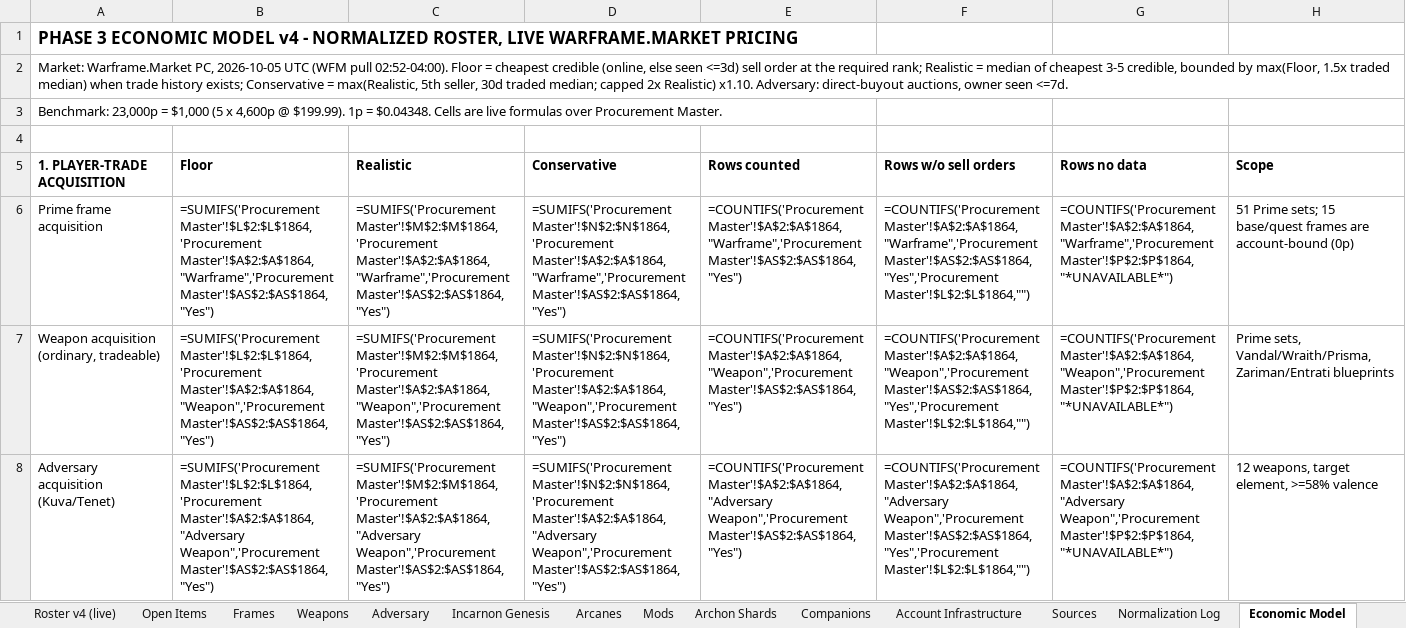
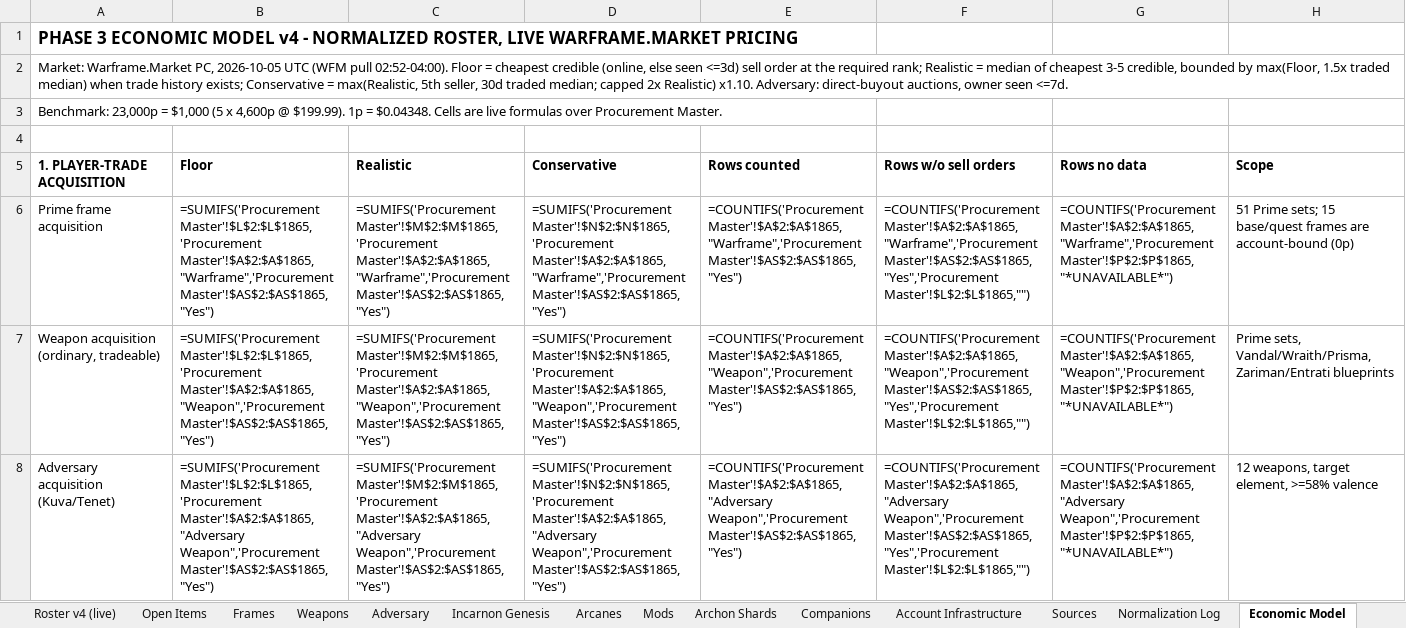
Before and after one commit to argumentativegaming-del/121, an Excel workbook: phase3/Warframe_Phase3_Procurement_Master_v4_Economic_Model.xlsx, sheet Economic Model, drawn as a sheet; only a part is shown; values as stored, in another font and other column widths than the file's, no borders; formulas without a stored value are shown as written; the diff covers the shown part only; the diff names each change by its address in the sheet, - before the commit and + after, or states it on an @@ line.

```diff
--- a/phase3/Warframe_Phase3_Procurement_Master_v4_Economic_Model.xlsx (sheet Economic Model)
+++ b/phase3/Warframe_Phase3_Procurement_Master_v4_Economic_Model.xlsx (sheet Economic Model)
-B6: =SUMIFS('Procurement Master'!$L$2:$L$1864,'Procurement Master'!$A$2:$A$1864,"Warframe",'Procurement Master'!$AS$2:$AS$1864,"Yes")
+B6: =SUMIFS('Procurement Master'!$L$2:$L$1865,'Procurement Master'!$A$2:$A$1865,"Warframe",'Procurement Master'!$AS$2:$AS$1865,"Yes")
-C6: =SUMIFS('Procurement Master'!$M$2:$M$1864,'Procurement Master'!$A$2:$A$1864,"Warframe",'Procurement Master'!$AS$2:$AS$1864,"Yes")
+C6: =SUMIFS('Procurement Master'!$M$2:$M$1865,'Procurement Master'!$A$2:$A$1865,"Warframe",'Procurement Master'!$AS$2:$AS$1865,"Yes")
-D6: =SUMIFS('Procurement Master'!$N$2:$N$1864,'Procurement Master'!$A$2:$A$1864,"Warframe",'Procurement Master'!$AS$2:$AS$1864,"Yes")
+D6: =SUMIFS('Procurement Master'!$N$2:$N$1865,'Procurement Master'!$A$2:$A$1865,"Warframe",'Procurement Master'!$AS$2:$AS$1865,"Yes")
-E6: =COUNTIFS('Procurement Master'!$A$2:$A$1864,"Warframe",'Procurement Master'!$AS$2:$AS$1864,"Yes")
+E6: =COUNTIFS('Procurement Master'!$A$2:$A$1865,"Warframe",'Procurement Master'!$AS$2:$AS$1865,"Yes")
-F6: =COUNTIFS('Procurement Master'!$A$2:$A$1864,"Warframe",'Procurement Master'!$AS$2:$AS$1864,"Yes",'Procurement Master'!$L$2:$L$1864,"")
+F6: =COUNTIFS('Procurement Master'!$A$2:$A$1865,"Warframe",'Procurement Master'!$AS$2:$AS$1865,"Yes",'Procurement Master'!$L$2:$L$1865,"")
-G6: =COUNTIFS('Procurement Master'!$A$2:$A$1864,"Warframe",'Procurement Master'!$P$2:$P$1864,"*UNAVAILABLE*")
+G6: =COUNTIFS('Procurement Master'!$A$2:$A$1865,"Warframe",'Procurement Master'!$P$2:$P$1865,"*UNAVAILABLE*")
-B7: =SUMIFS('Procurement Master'!$L$2:$L$1864,'Procurement Master'!$A$2:$A$1864,"Weapon",'Procurement Master'!$AS$2:$AS$1864,"Yes")
+B7: =SUMIFS('Procurement Master'!$L$2:$L$1865,'Procurement Master'!$A$2:$A$1865,"Weapon",'Procurement Master'!$AS$2:$AS$1865,"Yes")
-C7: =SUMIFS('Procurement Master'!$M$2:$M$1864,'Procurement Master'!$A$2:$A$1864,"Weapon",'Procurement Master'!$AS$2:$AS$1864,"Yes")
+C7: =SUMIFS('Procurement Master'!$M$2:$M$1865,'Procurement Master'!$A$2:$A$1865,"Weapon",'Procurement Master'!$AS$2:$AS$1865,"Yes")
-D7: =SUMIFS('Procurement Master'!$N$2:$N$1864,'Procurement Master'!$A$2:$A$1864,"Weapon",'Procurement Master'!$AS$2:$AS$1864,"Yes")
+D7: =SUMIFS('Procurement Master'!$N$2:$N$1865,'Procurement Master'!$A$2:$A$1865,"Weapon",'Procurement Master'!$AS$2:$AS$1865,"Yes")
-E7: =COUNTIFS('Procurement Master'!$A$2:$A$1864,"Weapon",'Procurement Master'!$AS$2:$AS$1864,"Yes")
+E7: =COUNTIFS('Procurement Master'!$A$2:$A$1865,"Weapon",'Procurement Master'!$AS$2:$AS$1865,"Yes")
-F7: =COUNTIFS('Procurement Master'!$A$2:$A$1864,"Weapon",'Procurement Master'!$AS$2:$AS$1864,"Yes",'Procurement Master'!$L$2:$L$1864,"")
+F7: =COUNTIFS('Procurement Master'!$A$2:$A$1865,"Weapon",'Procurement Master'!$AS$2:$AS$1865,"Yes",'Procurement Master'!$L$2:$L$1865,"")
-G7: =COUNTIFS('Procurement Master'!$A$2:$A$1864,"Weapon",'Procurement Master'!$P$2:$P$1864,"*UNAVAILABLE*")
+G7: =COUNTIFS('Procurement Master'!$A$2:$A$1865,"Weapon",'Procurement Master'!$P$2:$P$1865,"*UNAVAILABLE*")
-B8: =SUMIFS('Procurement Master'!$L$2:$L$1864,'Procurement Master'!$A$2:$A$1864,"Adversary Weapon",'Procurement Master'!$AS$2:$AS$1864,"Yes")
+B8: =SUMIFS('Procurement Master'!$L$2:$L$1865,'Procurement Master'!$A$2:$A$1865,"Adversary Weapon",'Procurement Master'!$AS$2:$AS$1865,"Yes")
-C8: =SUMIFS('Procurement Master'!$M$2:$M$1864,'Procurement Master'!$A$2:$A$1864,"Adversary Weapon",'Procurement Master'!$AS$2:$AS$1864,"Yes")
+C8: =SUMIFS('Procurement Master'!$M$2:$M$1865,'Procurement Master'!$A$2:$A$1865,"Adversary Weapon",'Procurement Master'!$AS$2:$AS$1865,"Yes")
-D8: =SUMIFS('Procurement Master'!$N$2:$N$1864,'Procurement Master'!$A$2:$A$1864,"Adversary Weapon",'Procurement Master'!$AS$2:$AS$1864,"Yes")
+D8: =SUMIFS('Procurement Master'!$N$2:$N$1865,'Procurement Master'!$A$2:$A$1865,"Adversary Weapon",'Procurement Master'!$AS$2:$AS$1865,"Yes")
-E8: =COUNTIFS('Procurement Master'!$A$2:$A$1864,"Adversary Weapon",'Procurement Master'!$AS$2:$AS$1864,"Yes")
+E8: =COUNTIFS('Procurement Master'!$A$2:$A$1865,"Adversary Weapon",'Procurement Master'!$AS$2:$AS$1865,"Yes")
-F8: =COUNTIFS('Procurement Master'!$A$2:$A$1864,"Adversary Weapon",'Procurement Master'!$AS$2:$AS$1864,"Yes",'Procurement Master'!$L$2:$L$1864,"")
+F8: =COUNTIFS('Procurement Master'!$A$2:$A$1865,"Adversary Weapon",'Procurement Master'!$AS$2:$AS$1865,"Yes",'Procurement Master'!$L$2:$L$1865,"")
-G8: =COUNTIFS('Procurement Master'!$A$2:$A$1864,"Adversary Weapon",'Procurement Master'!$P$2:$P$1864,"*UNAVAILABLE*")
+G8: =COUNTIFS('Procurement Master'!$A$2:$A$1865,"Adversary Weapon",'Procurement Master'!$P$2:$P$1865,"*UNAVAILABLE*")
```
Also changed, not shown: 1 added row and 58 edited cells elsewhere in this sheet, sheet Arcanes, sheet Procurement Master, sheet Archon Shards, sheet Phase 3 Summary, sheet Mods, sheet Live Content Reconciliation, other sheet tabs, 8 other files.
